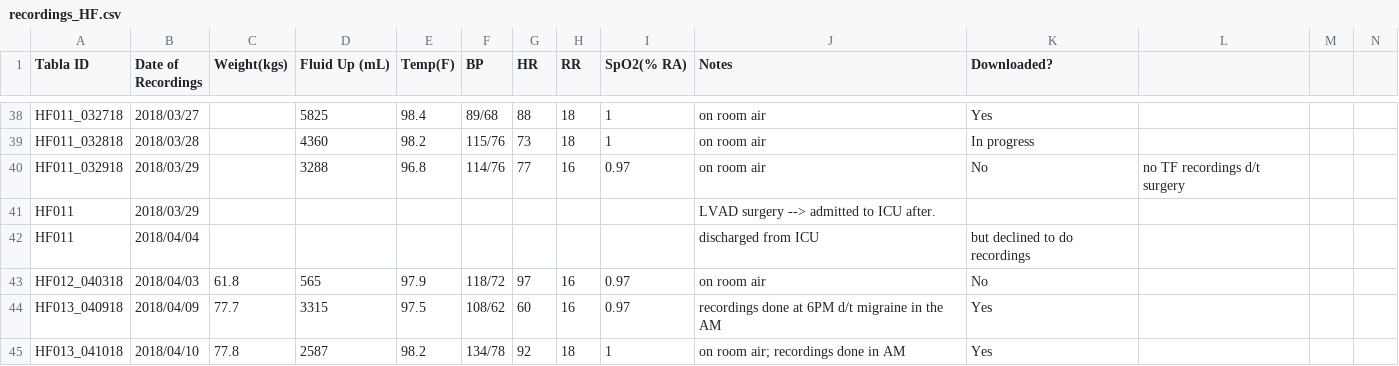
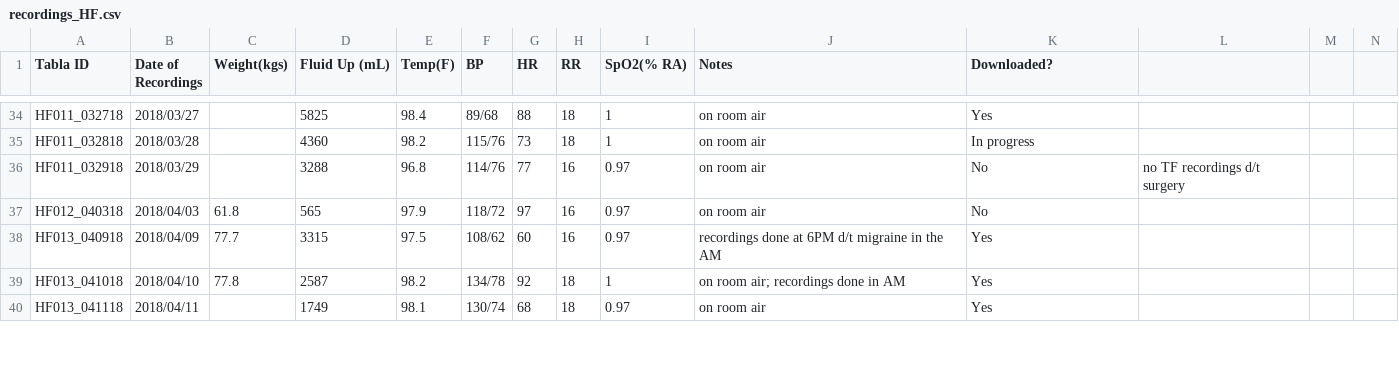
Before and after one commit to rydub/tabla_heart_failure, a CSV file: features/recordings_HF.csv, drawn as a sheet; only a part is shown, gaps mark what is left out; the shorter side is filled out with more unchanged rows; the diff covers the shown part only.

```diff
--- a/features/recordings_HF.csv
+++ b/features/recordings_HF.csv
@@ -41,2 +36,0 @@ HF011_032918,2018/03/29,,3288,96.8,114/76,77,16,0.97,"on room air",No,"no TF rec
-HF011,2018/03/29,,,,,,,,"LVAD surgery --> admitted to ICU after.",,,,
-HF011,2018/04/04,,,,,,,,"discharged from ICU","but declined to do recordings",,,
```
Also changed, not shown: 12 removed rows elsewhere in this file, 5 other files.
